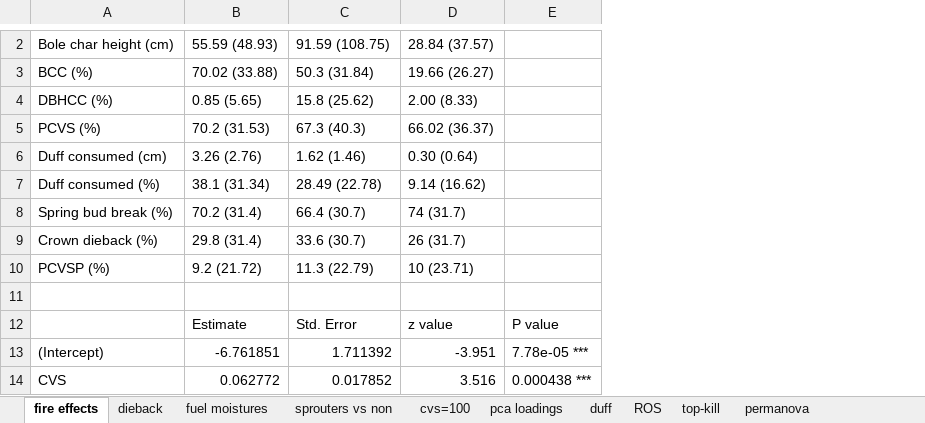
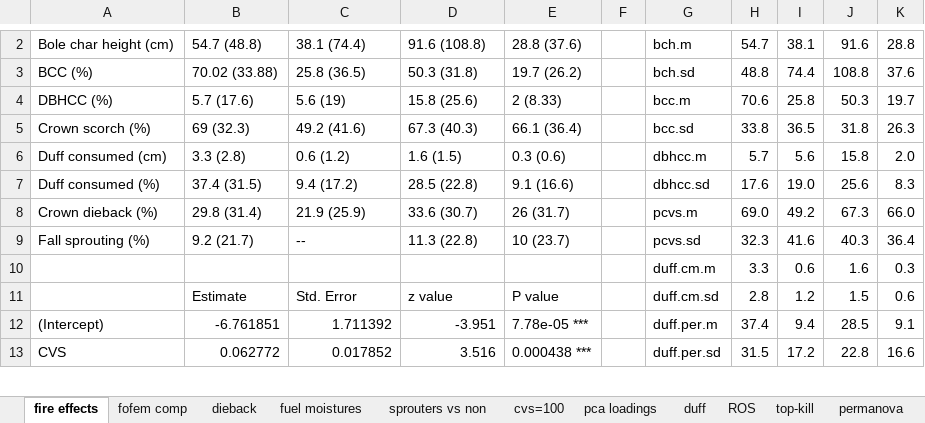
Before and after one commit to dnemens/white-oak, an Excel workbook: data sheets/Summary Stats.jblm.xlsx, sheet fire effects, drawn as a sheet; only a part is shown, gaps mark what is left out; values as stored, in another font and other column widths than the file's, no borders; removed rows and columns are numbered as before the commit, all else as after; the diff covers the shown part only; the diff names each change by its address in the sheet, - before the commit and + after, or states it on an @@ line.

```diff
--- a/data sheets/Summary Stats.jblm.xlsx (sheet fire effects)
+++ b/data sheets/Summary Stats.jblm.xlsx (sheet fire effects)
+sheet tab: fofem comp
+column F, empty
+column G, rows 2-4: bch.m | bch.sd | bcc.m; rows 6-8: dbhcc.m | dbhcc.sd | pcvs.m; rows 10-13: duff.cm.m | duff.cm.sd | duff.per.m | duff.per.sd
+column H, rows 2-4: 54.7 | 48.8 | 70.6; rows 6-8: 5.7 | 17.6 | 69.0; rows 10-13: 3.3 | 2.8 | 37.4 | 31.5
+column I, rows 2-4: 38.1 | 74.4 | 25.8; rows 6-8: 5.6 | 19.0 | 49.2; rows 10-13: 0.6 | 1.2 | 9.4 | 17.2
+column J, rows 2-4: 91.6 | 108.8 | 50.3; rows 6-8: 15.8 | 25.6 | 67.3; rows 10-13: 1.6 | 1.5 | 28.5 | 22.8
+column K, rows 2-4: 28.8 | 37.6 | 19.7; rows 6-8: 2.0 | 8.3 | 66.0; rows 10-13: 0.3 | 0.6 | 9.1 | 16.6
-B2: 55.59 (48.93)
+B2: 54.7 (48.8)
-C2: 91.59 (108.75)
+C2: 38.1 (74.4)
-D2: 28.84 (37.57)
+D2: 91.6 (108.8)
-E2: (empty)
+E2: 28.8 (37.6)
-C3: 50.3 (31.84)
+C3: 25.8 (36.5)
-D3: 19.66 (26.27)
+D3: 50.3 (31.8)
-E3: (empty)
+E3: 19.7 (26.2)
-B4: 0.85 (5.65)
+B4: 5.7 (17.6)
-C4: 15.8 (25.62)
+C4: 5.6 (19)
-D4: 2.00 (8.33)
+D4: 15.8 (25.6)
-E4: (empty)
+E4: 2 (8.33)
-row 5: PCVS (%) | 70.2 (31.53) | 67.3 (40.3) | 66.02 (36.37)
+row 5: Crown scorch (%) | 69 (32.3) | 49.2 (41.6) | 67.3 (40.3) | 66.1 (36.4) |  | bcc.sd | 33.8 | 36.5 | 31.8 | 26.3
-B6: 3.26 (2.76)
+B6: 3.3 (2.8)
-C6: 1.62 (1.46)
+C6: 0.6 (1.2)
-D6: 0.30 (0.64)
+D6: 1.6 (1.5)
-E6: (empty)
+E6: 0.3 (0.6)
-B7: 38.1 (31.34)
+B7: 37.4 (31.5)
-C7: 28.49 (22.78)
+C7: 9.4 (17.2)
-D7: 9.14 (16.62)
+D7: 28.5 (22.8)
-E7: (empty)
+E7: 9.1 (16.6)
-row 8: Spring bud break (%) | 70.2 (31.4) | 66.4 (30.7) | 74 (31.7)
-C8: 33.6 (30.7)
+C8: 21.9 (25.9)
-D8: 26 (31.7)
+D8: 33.6 (30.7)
-E8: (empty)
+E8: 26 (31.7)
-row 10: PCVSP (%) | 9.2 (21.72) | 11.3 (22.79) | 10 (23.71)
+row 9: Fall sprouting (%) | 9.2 (21.7) | -- | 11.3 (22.8) | 10 (23.7) |  | pcvs.sd | 32.3 | 41.6 | 40.3 | 36.4
-row 10: (empty)
+row 10:  |  |  |  |  |  | duff.cm.m | 3.3 | 0.6 | 1.6 | 0.3
```
Also changed, not shown: 1 added row and 1 removed row elsewhere in this sheet, charts or pictures, 9 other files.
